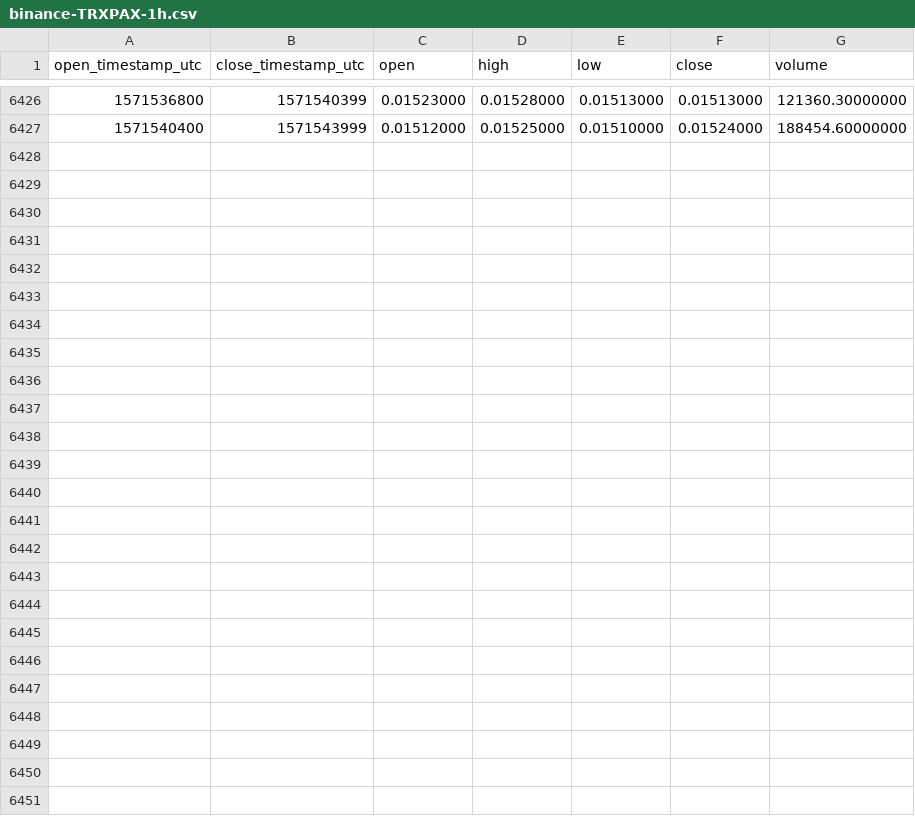
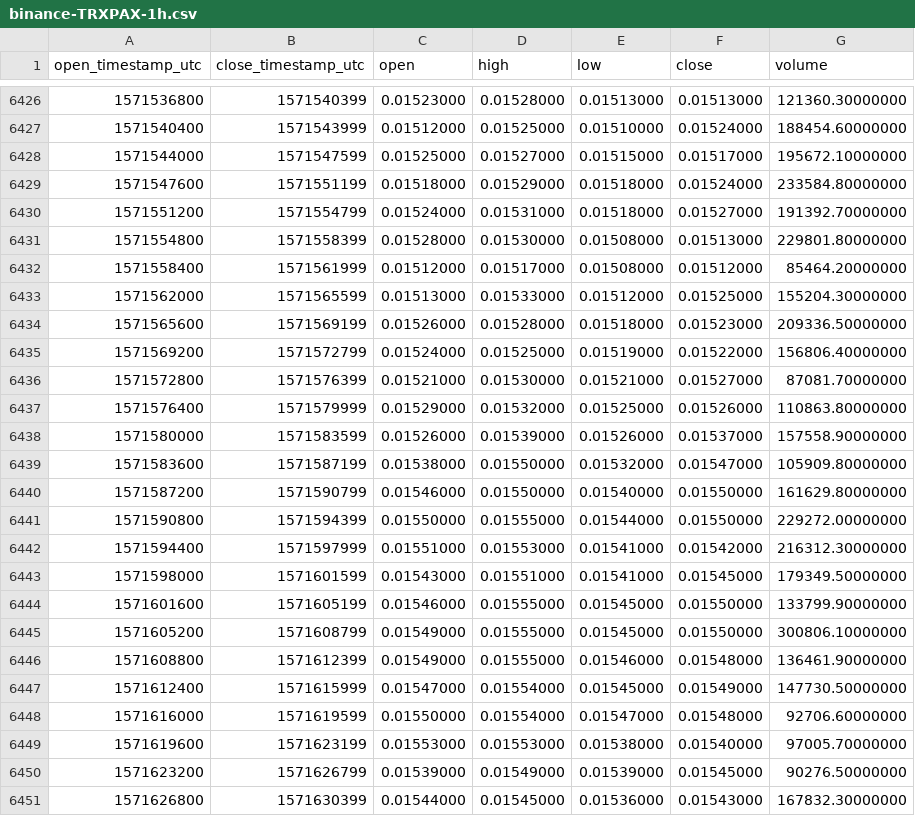
Before and after one commit to cryptobigbro/binance-TRXPAX, a CSV file: binance-TRXPAX-1h.csv, drawn as a sheet; only a part is shown, gaps mark what is left out; the diff names each change by its address in the sheet, - before the commit and + after, or states it on an @@ line.

Commit message:
Update OHLCV data.

```diff
--- a/binance-TRXPAX-1h.csv
+++ b/binance-TRXPAX-1h.csv
+row 6428: 1571544000 | 1571547599 | 0.01525000 | 0.01527000 | 0.01515000 | 0.01517000 | 195672.10000000
+row 6429: 1571547600 | 1571551199 | 0.01518000 | 0.01529000 | 0.01518000 | 0.01524000 | 233584.80000000
+row 6430: 1571551200 | 1571554799 | 0.01524000 | 0.01531000 | 0.01518000 | 0.01527000 | 191392.70000000
+row 6431: 1571554800 | 1571558399 | 0.01528000 | 0.01530000 | 0.01508000 | 0.01513000 | 229801.80000000
+row 6432: 1571558400 | 1571561999 | 0.01512000 | 0.01517000 | 0.01508000 | 0.01512000 | 85464.20000000
+row 6433: 1571562000 | 1571565599 | 0.01513000 | 0.01533000 | 0.01512000 | 0.01525000 | 155204.30000000
+row 6434: 1571565600 | 1571569199 | 0.01526000 | 0.01528000 | 0.01518000 | 0.01523000 | 209336.50000000
+row 6435: 1571569200 | 1571572799 | 0.01524000 | 0.01525000 | 0.01519000 | 0.01522000 | 156806.40000000
+row 6436: 1571572800 | 1571576399 | 0.01521000 | 0.01530000 | 0.01521000 | 0.01527000 | 87081.70000000
+row 6437: 1571576400 | 1571579999 | 0.01529000 | 0.01532000 | 0.01525000 | 0.01526000 | 110863.80000000
+row 6438: 1571580000 | 1571583599 | 0.01526000 | 0.01539000 | 0.01526000 | 0.01537000 | 157558.90000000
+row 6439: 1571583600 | 1571587199 | 0.01538000 | 0.01550000 | 0.01532000 | 0.01547000 | 105909.80000000
+row 6440: 1571587200 | 1571590799 | 0.01546000 | 0.01550000 | 0.01540000 | 0.01550000 | 161629.80000000
+row 6441: 1571590800 | 1571594399 | 0.01550000 | 0.01555000 | 0.01544000 | 0.01550000 | 229272.00000000
+row 6442: 1571594400 | 1571597999 | 0.01551000 | 0.01553000 | 0.01541000 | 0.01542000 | 216312.30000000
+row 6443: 1571598000 | 1571601599 | 0.01543000 | 0.01551000 | 0.01541000 | 0.01545000 | 179349.50000000
+row 6444: 1571601600 | 1571605199 | 0.01546000 | 0.01555000 | 0.01545000 | 0.01550000 | 133799.90000000
+row 6445: 1571605200 | 1571608799 | 0.01549000 | 0.01555000 | 0.01545000 | 0.01550000 | 300806.10000000
+row 6446: 1571608800 | 1571612399 | 0.01549000 | 0.01555000 | 0.01546000 | 0.01548000 | 136461.90000000
+row 6447: 1571612400 | 1571615999 | 0.01547000 | 0.01554000 | 0.01545000 | 0.01549000 | 147730.50000000
+row 6448: 1571616000 | 1571619599 | 0.01550000 | 0.01554000 | 0.01547000 | 0.01548000 | 92706.60000000
+row 6449: 1571619600 | 1571623199 | 0.01553000 | 0.01553000 | 0.01538000 | 0.01540000 | 97005.70000000
+row 6450: 1571623200 | 1571626799 | 0.01539000 | 0.01549000 | 0.01539000 | 0.01545000 | 90276.50000000
+row 6451: 1571626800 | 1571630399 | 0.01544000 | 0.01545000 | 0.01536000 | 0.01543000 | 167832.30000000
```
Also changed, not shown: binance-TRXPAX-1d.csv.
